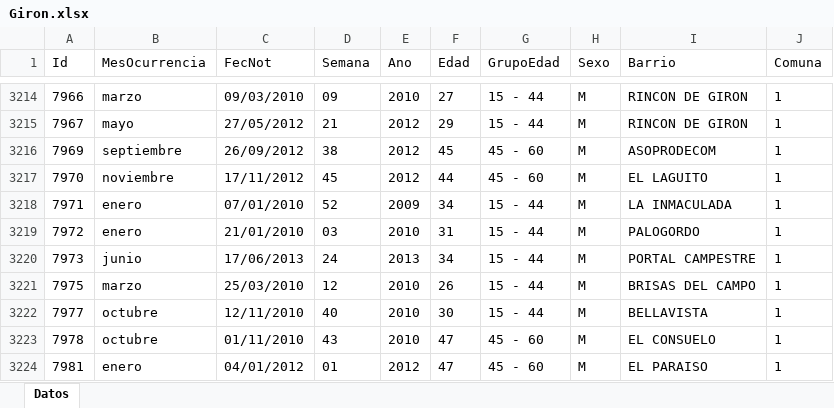
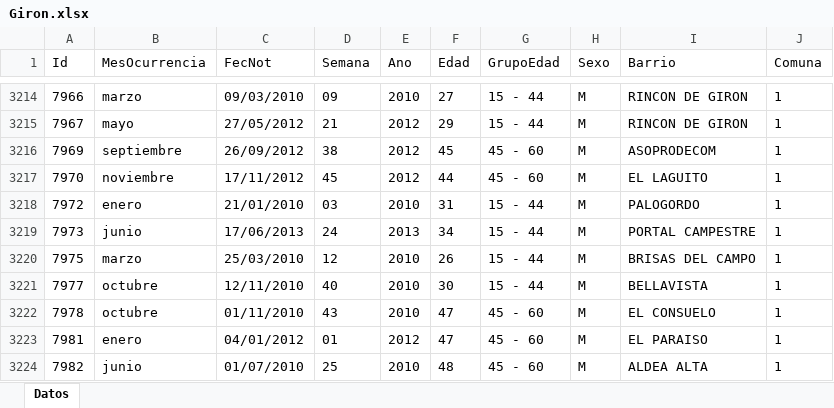
Before and after one commit to JuanImbachi/PDG, an Excel workbook: dengue_data/Giron.xlsx, sheet Datos, drawn as a sheet; only a part is shown, gaps mark what is left out; the shorter side is filled out with more unchanged rows; values as stored, in another font and other column widths than the file's, no borders; the diff names each change by its address in the sheet, - before the commit and + after, or states it on an @@ line.

Commit message:
Giron datafile was modified

```diff
--- a/dengue_data/Giron.xlsx (sheet Datos)
+++ b/dengue_data/Giron.xlsx (sheet Datos)
-row 3218: 7971 | enero | 07/01/2010 | 52 | 2009 | 34 | 15 - 44 | M | LA INMACULADA | 1
```
Also changed, not shown: 1 other file.
